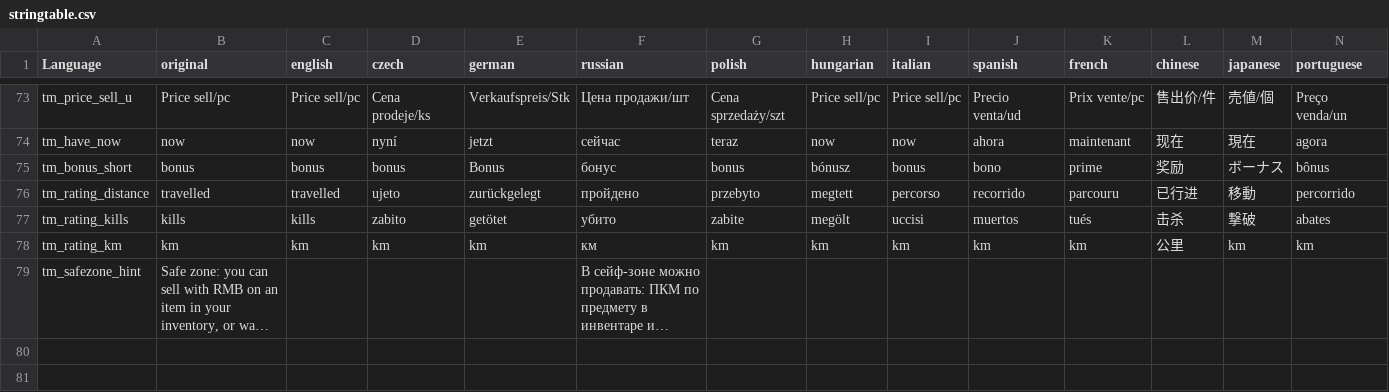
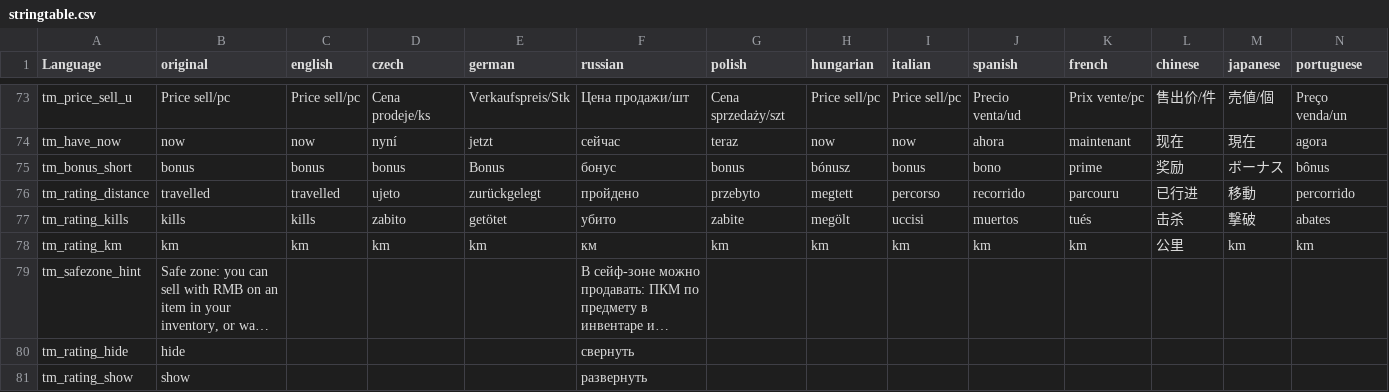
Before and after one commit to SN1054NGC/TRADER_NPC, a CSV file: addons/TRADER_NPC/languagecore/stringtable.csv, drawn as a sheet; only a part is shown, gaps mark what is left out; long unchanged cells end in …; rows hold the shown columns only; the diff names each change by its address in the sheet, - before the commit and + after, or states it on an @@ line.

Commit message:
Рейтинг: панель вниз-вправо, кнопка свернуть/развернуть, часы (будильник) и время+позиция (GPS)

```diff
--- a/addons/TRADER_NPC/languagecore/stringtable.csv
+++ b/addons/TRADER_NPC/languagecore/stringtable.csv
+row 80: tm_rating_hide | hide |  |  |  | свернуть
+row 81: tm_rating_show | show |  |  |  | развернуть
```
Also changed, not shown: 3 other files.
